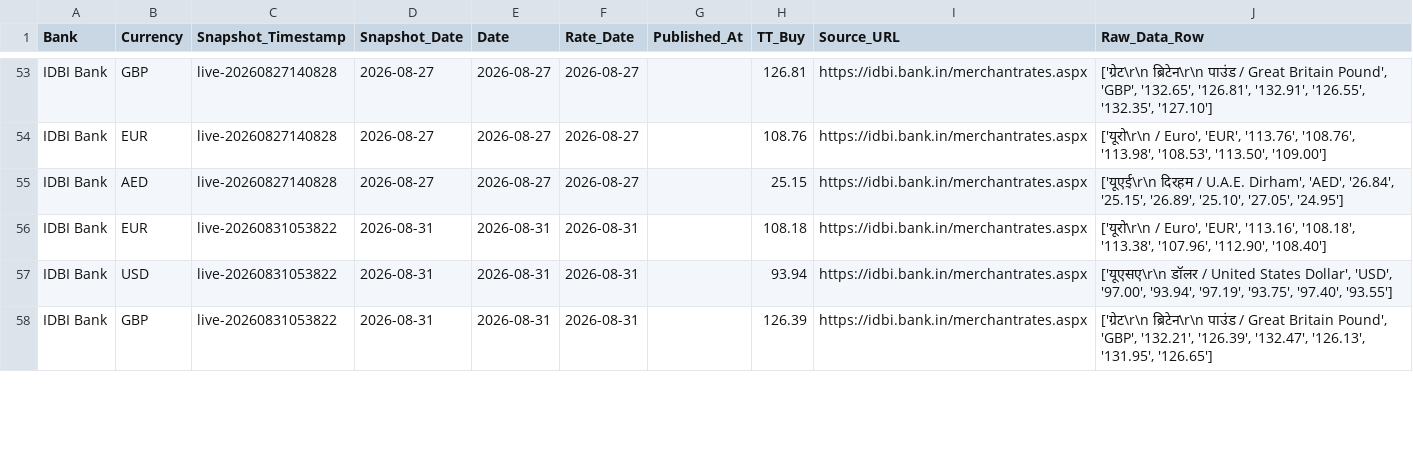
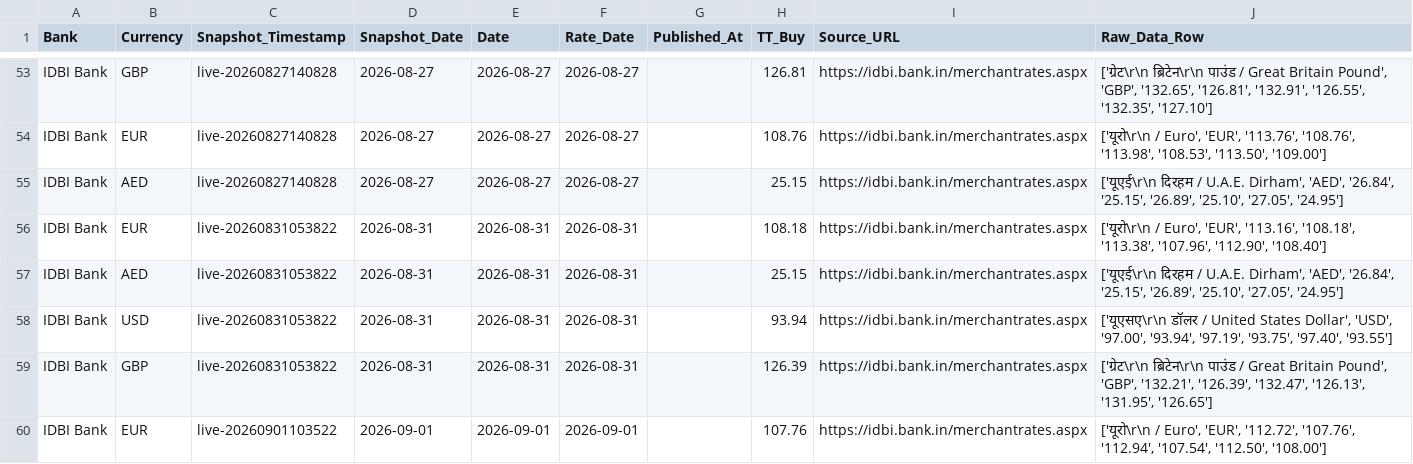
Before and after one commit to RakshithNM/ttbuy-dashboard, a CSV file: data/idbi_TTBuy.csv, drawn as a sheet; only a part is shown, gaps mark what is left out; the diff covers the shown part only.

```diff
--- a/data/idbi_TTBuy.csv
+++ b/data/idbi_TTBuy.csv
@@ -56,3 +56,5 @@ IDBI Bank,AED,live-20260827140828,2026-08-27,2026-08-27,2026-08-27,,25.15,https:
 IDBI Bank,EUR,live-20260831053822,2026-08-31,2026-08-31,2026-08-31,,108.18,https://idbi.bank.in/merchantrates.aspx,"['यूरो\r\n  / Euro', 'EUR', '113.16', '108.18', '113.38', '107.96', '112.90', '108.40']"
+IDBI Bank,AED,live-20260831053822,2026-08-31,2026-08-31,2026-08-31,,25.15,https://idbi.bank.in/merchantrates.aspx,"['यूएई\r\n  दिरहम / U.A.E. Dirham', 'AED', '26.84', '25.15', '26.89', '25.10', '27.05', '24.95']"
 IDBI Bank,USD,live-20260831053822,2026-08-31,2026-08-31,2026-08-31,,93.94,https://idbi.bank.in/merchantrates.aspx,"['यूएसए\r\n  डॉलर / United States Dollar', 'USD', '97.00', '93.94', '97.19', '93.75', '97.40', '93.55']"
 IDBI Bank,GBP,live-20260831053822,2026-08-31,2026-08-31,2026-08-31,,126.39,https://idbi.bank.in/merchantrates.aspx,"['ग्रेट\r\n  ब्रिटेन\r\n  पाउंड / Great Britain Pound', 'GBP', '132.21', '126.39', '132.47', '126.13', '131.95', '126.65']"
+IDBI Bank,EUR,live-20260901103522,2026-09-01,2026-09-01,2026-09-01,,107.76,https://idbi.bank.in/merchantrates.aspx,"['यूरो\r\n  / Euro', 'EUR', '112.72', '107.76', '112.94', '107.54', '112.50', '108.00']"
```
Also changed, not shown: 2 added rows, 4 moved rows and 6 edited cells elsewhere in this file, data/axis_TTBuy.csv, data/bandhan_TTBuy.csv, 27 other files.
